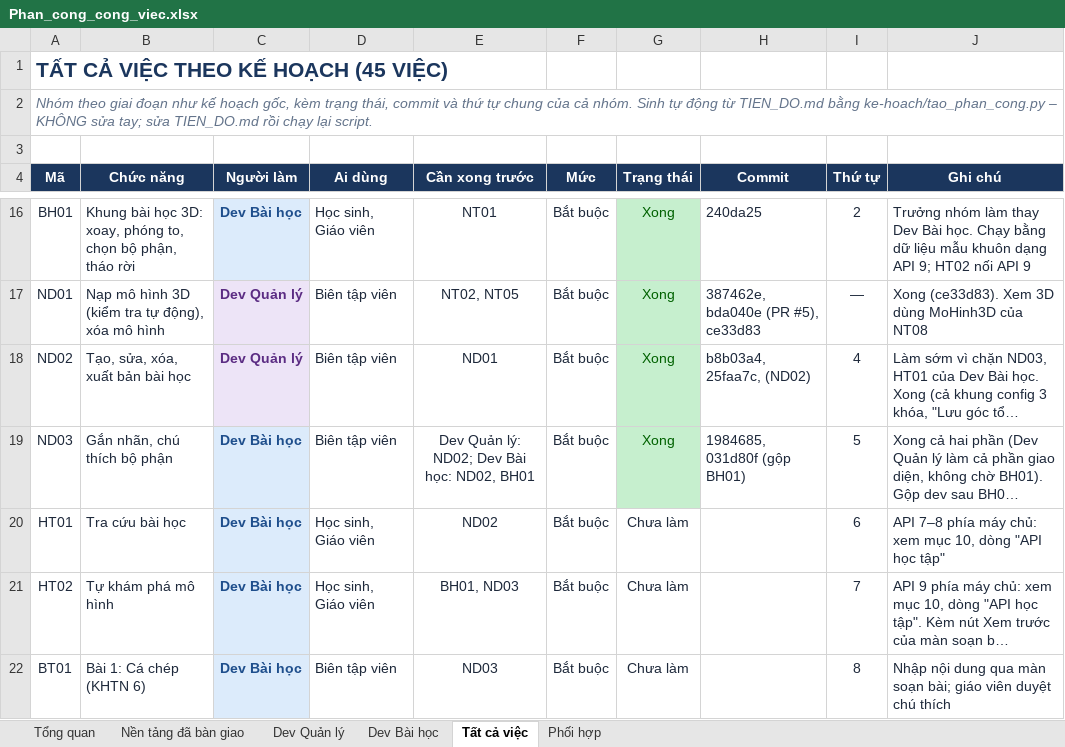
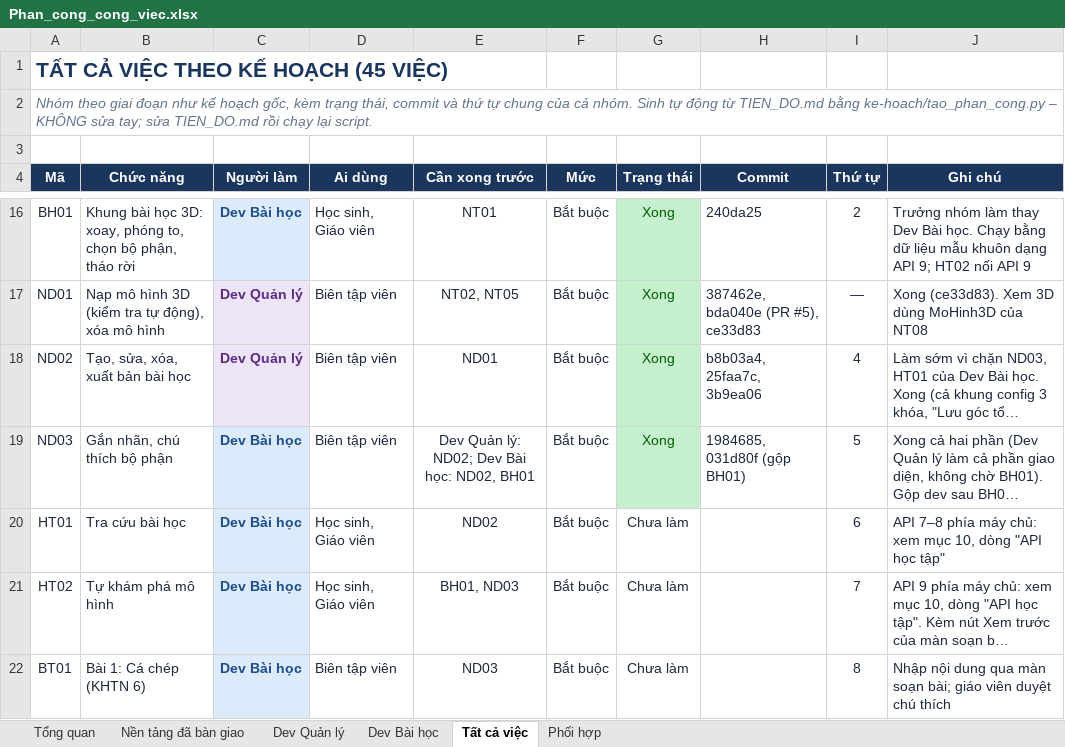
Before and after one commit to NguyenThacNam/stem3d, an Excel workbook: ke-hoach/Phan_cong_cong_viec.xlsx, sheet Tất cả việc, drawn as a sheet; only a part is shown, gaps mark what is left out; long unchanged cells end in …; values as stored, in another font and other column widths than the file's, no borders; the diff names each change by its address in the sheet, - before the commit and + after, or states it on an @@ line.

```diff
--- a/ke-hoach/Phan_cong_cong_viec.xlsx (sheet Tất cả việc)
+++ b/ke-hoach/Phan_cong_cong_viec.xlsx (sheet Tất cả việc)
-H18 (Commit): b8b03a4, 25faa7c, (ND02)
+H18 (Commit): b8b03a4, 25faa7c, 3b9ea06
```
Also changed, not shown: sheet Nền tảng đã bàn giao, 1 other file.
